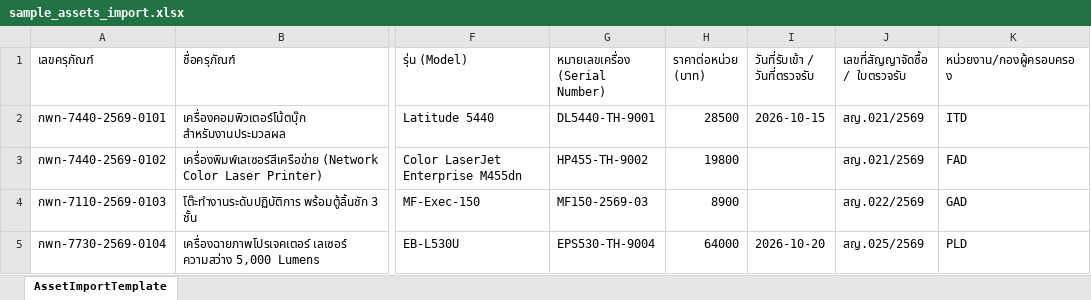
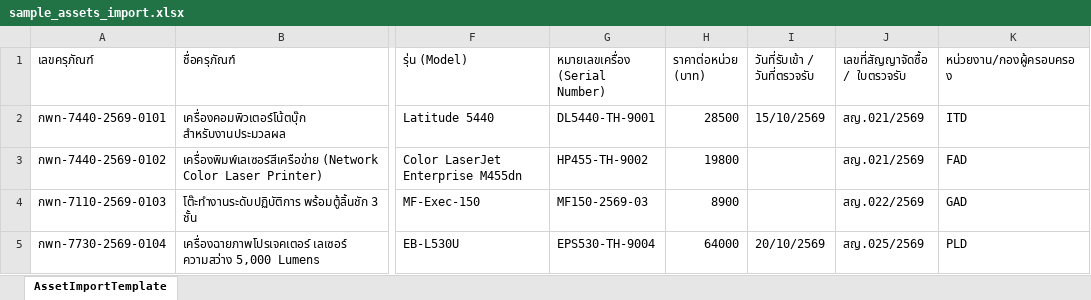
Before and after one commit to atiwat2539/Asset-Code, an Excel workbook: public/sample_assets_import.xlsx, sheet AssetImportTemplate, drawn as a sheet; only a part is shown, gaps mark what is left out; values as stored, in another font and other column widths than the file's, no borders; the diff names each change by its address in the sheet, - before the commit and + after, or states it on an @@ line.

```diff
--- a/public/sample_assets_import.xlsx (sheet AssetImportTemplate)
+++ b/public/sample_assets_import.xlsx (sheet AssetImportTemplate)
-I2 (วันที่รับเข้า / วันที่ตรวจรับ): 2026-10-15
+I2 (วันที่รับเข้า / วันที่ตรวจรับ): 15/10/2569
-I5 (วันที่รับเข้า / วันที่ตรวจรับ): 2026-10-20
+I5 (วันที่รับเข้า / วันที่ตรวจรับ): 20/10/2569
```
Also changed, not shown: 9 other files.
